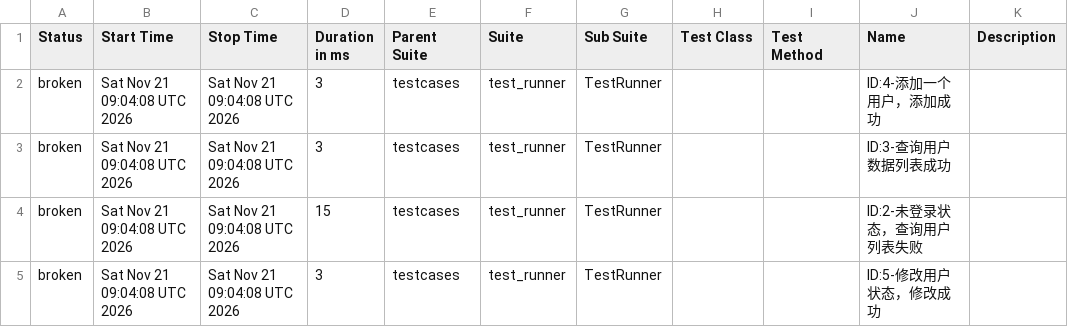
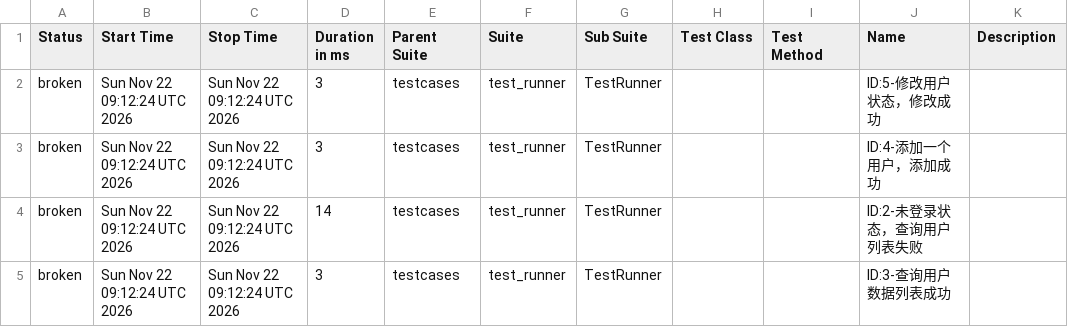
Before and after one commit to tingyu-test/pytest-api-automation, a CSV file: data/suites.csv, drawn as a sheet.

```diff
--- a/data/suites.csv
+++ b/data/suites.csv
@@ -1,5 +1,5 @@
 "Status","Start Time","Stop Time","Duration in ms","Parent Suite","Suite","Sub Suite","Test Class","Test Method","Name","Description"
-"broken","Sat Nov 21 09:04:08 UTC 2026","Sat Nov 21 09:04:08 UTC 2026","3","testcases","test_runner","TestRunner","","","ID:4-添加一个用户，添加成功",""
-"broken","Sat Nov 21 09:04:08 UTC 2026","Sat Nov 21 09:04:08 UTC 2026","3","testcases","test_runner","TestRunner","","","ID:3-查询用户数据列表成功",""
-"broken","Sat Nov 21 09:04:08 UTC 2026","Sat Nov 21 09:04:08 UTC 2026","15","testcases","test_runner","TestRunner","","","ID:2-未登录状态，查询用户列表失败",""
-"broken","Sat Nov 21 09:04:08 UTC 2026","Sat Nov 21 09:04:08 UTC 2026","3","testcases","test_runner","TestRunner","","","ID:5-修改用户状态，修改成功",""
+"broken","Sun Nov 22 09:12:24 UTC 2026","Sun Nov 22 09:12:24 UTC 2026","3","testcases","test_runner","TestRunner","","","ID:5-修改用户状态，修改成功",""
+"broken","Sun Nov 22 09:12:24 UTC 2026","Sun Nov 22 09:12:24 UTC 2026","3","testcases","test_runner","TestRunner","","","ID:4-添加一个用户，添加成功",""
+"broken","Sun Nov 22 09:12:24 UTC 2026","Sun Nov 22 09:12:24 UTC 2026","14","testcases","test_runner","TestRunner","","","ID:2-未登录状态，查询用户列表失败",""
+"broken","Sun Nov 22 09:12:24 UTC 2026","Sun Nov 22 09:12:24 UTC 2026","3","testcases","test_runner","TestRunner","","","ID:3-查询用户数据列表成功",""
```
Also changed, not shown: data/behaviors.csv, 27 other files.
